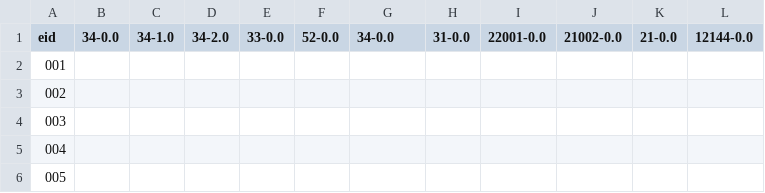
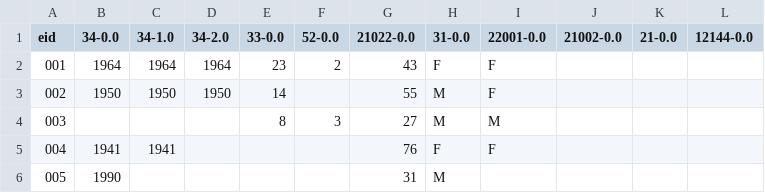
Before and after one commit to dsi-icl/biobank-extractor, a CSV file: sink/tuples/set.csv, drawn as a sheet; only a part is shown; the diff names each change by its address in the sheet, - before the commit and + after, or states it on an @@ line.

```diff
--- a/sink/tuples/set.csv
+++ b/sink/tuples/set.csv
-G1: 34-0.0
+G1: 21022-0.0
-B2 (34-0.0): (empty)
+B2 (34-0.0): 1964
-C2 (34-1.0): (empty)
+C2 (34-1.0): 1964
-D2 (34-2.0): (empty)
+D2 (34-2.0): 1964
-E2 (33-0.0): (empty)
+E2 (33-0.0): 23
-F2 (52-0.0): (empty)
+F2 (52-0.0): 2
-G2 (21022-0.0): (empty)
+G2 (21022-0.0): 43
-H2 (31-0.0): (empty)
+H2 (31-0.0): F
-I2:I3 (22001-0.0): (empty)
+I2:I3 (22001-0.0): F
-B3 (34-0.0): (empty)
+B3 (34-0.0): 1950
-C3 (34-1.0): (empty)
+C3 (34-1.0): 1950
-D3 (34-2.0): (empty)
+D3 (34-2.0): 1950
-E3 (33-0.0): (empty)
+E3 (33-0.0): 14
-G3 (21022-0.0): (empty)
+G3 (21022-0.0): 55
-H3:H4 (31-0.0): (empty)
+H3:H4 (31-0.0): M
-E4 (33-0.0): (empty)
+E4 (33-0.0): 8
-F4 (52-0.0): (empty)
+F4 (52-0.0): 3
-G4 (21022-0.0): (empty)
+G4 (21022-0.0): 27
-I4 (22001-0.0): (empty)
+I4 (22001-0.0): M
-B5 (34-0.0): (empty)
+B5 (34-0.0): 1941
-C5 (34-1.0): (empty)
+C5 (34-1.0): 1941
-G5 (21022-0.0): (empty)
+G5 (21022-0.0): 76
-H5 (31-0.0): (empty)
+H5 (31-0.0): F
-I5 (22001-0.0): (empty)
+I5 (22001-0.0): F
-B6 (34-0.0): (empty)
+B6 (34-0.0): 1990
-G6 (21022-0.0): (empty)
+G6 (21022-0.0): 31
-H6 (31-0.0): (empty)
+H6 (31-0.0): M
```
Also changed, not shown: 10 other files.
